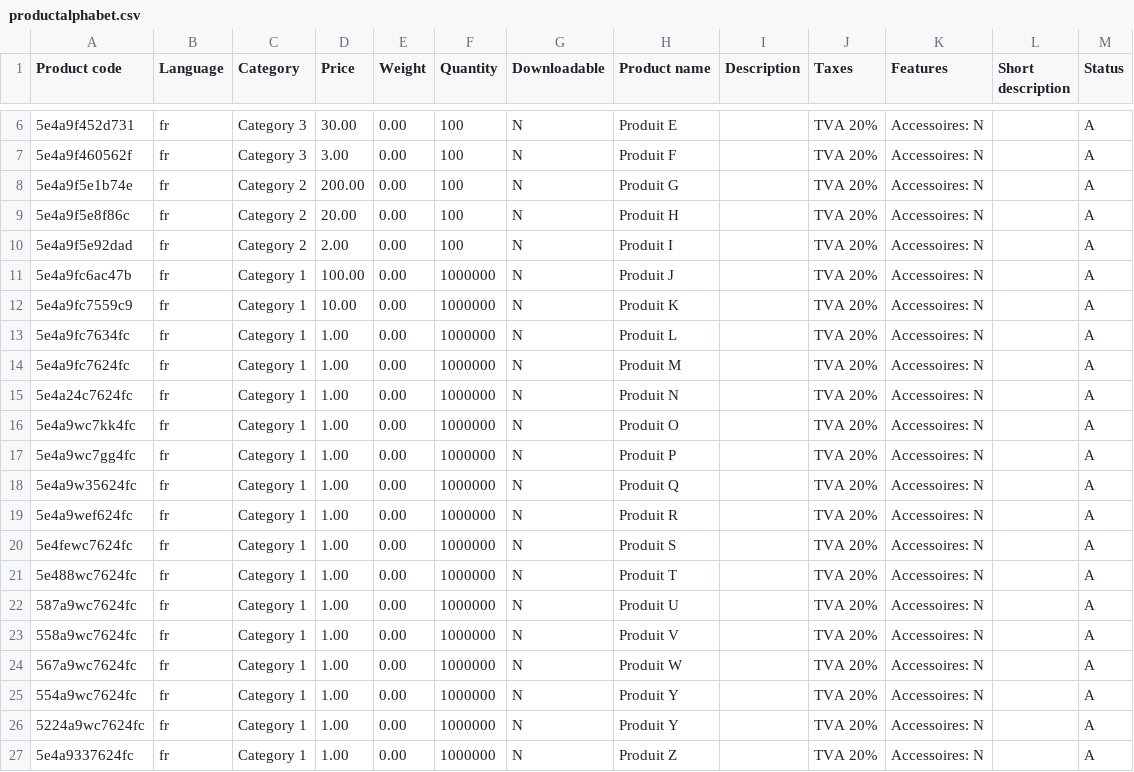
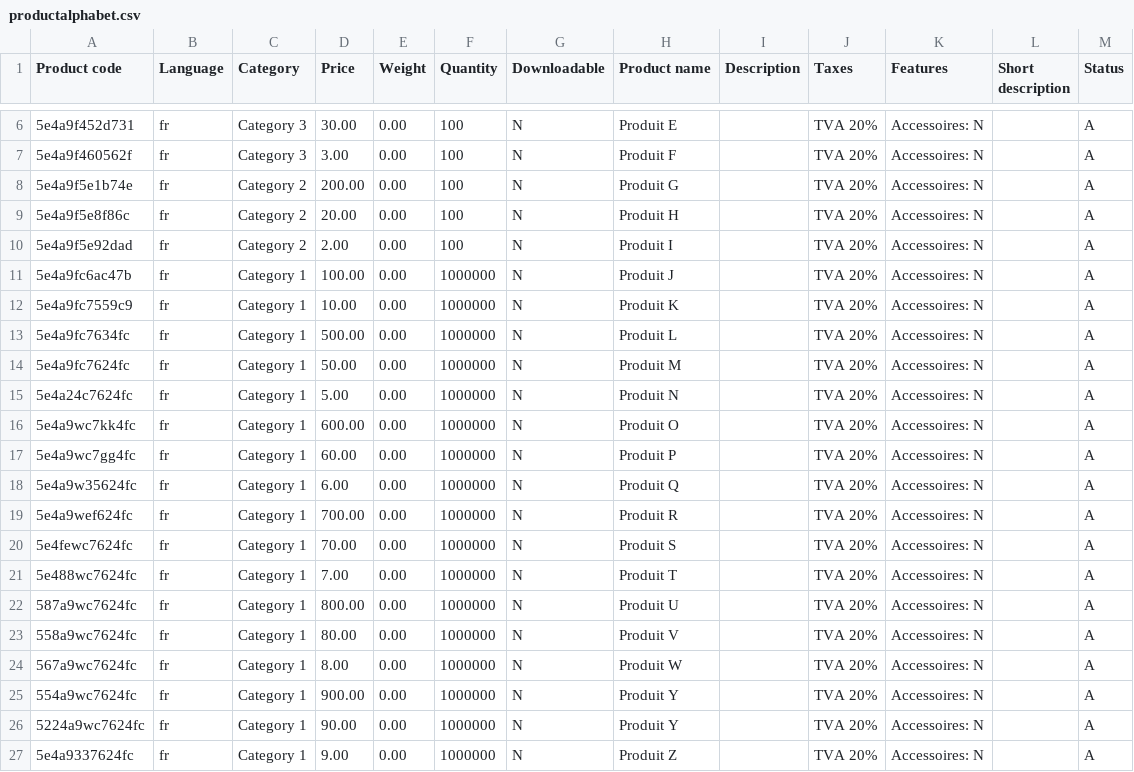
Before and after one commit to scarrillat/wizaplace-test-data, a CSV file: productalphabet.csv, drawn as a sheet; only a part is shown, gaps mark what is left out.

Commit message:
Update productalphabet.csv

```diff
--- a/productalphabet.csv
+++ b/productalphabet.csv
@@ -12,16 +12,16 @@ Product code;Language;Category;Price;Weight;Quantity;Downloadable;Product name;D
 5e4a9fc7559c9;fr;Category 1;10.00;0.00;1000000;N;Produit K;;TVA 20%;Accessoires: N;;A
-5e4a9fc7634fc;fr;Category 1;1.00;0.00;1000000;N;Produit L;;TVA 20%;Accessoires: N;;A
-5e4a9fc7624fc;fr;Category 1;1.00;0.00;1000000;N;Produit M;;TVA 20%;Accessoires: N;;A
-5e4a24c7624fc;fr;Category 1;1.00;0.00;1000000;N;Produit N;;TVA 20%;Accessoires: N;;A
-5e4a9wc7kk4fc;fr;Category 1;1.00;0.00;1000000;N;Produit O;;TVA 20%;Accessoires: N;;A
-5e4a9wc7gg4fc;fr;Category 1;1.00;0.00;1000000;N;Produit P;;TVA 20%;Accessoires: N;;A
-5e4a9w35624fc;fr;Category 1;1.00;0.00;1000000;N;Produit Q;;TVA 20%;Accessoires: N;;A
-5e4a9wef624fc;fr;Category 1;1.00;0.00;1000000;N;Produit R;;TVA 20%;Accessoires: N;;A
-5e4fewc7624fc;fr;Category 1;1.00;0.00;1000000;N;Produit S;;TVA 20%;Accessoires: N;;A
-5e488wc7624fc;fr;Category 1;1.00;0.00;1000000;N;Produit T;;TVA 20%;Accessoires: N;;A
-587a9wc7624fc;fr;Category 1;1.00;0.00;1000000;N;Produit U;;TVA 20%;Accessoires: N;;A
-558a9wc7624fc;fr;Category 1;1.00;0.00;1000000;N;Produit V;;TVA 20%;Accessoires: N;;A
-567a9wc7624fc;fr;Category 1;1.00;0.00;1000000;N;Produit W;;TVA 20%;Accessoires: N;;A
-554a9wc7624fc;fr;Category 1;1.00;0.00;1000000;N;Produit Y;;TVA 20%;Accessoires: N;;A
-5224a9wc7624fc;fr;Category 1;1.00;0.00;1000000;N;Produit Y;;TVA 20%;Accessoires: N;;A
-5e4a9337624fc;fr;Category 1;1.00;0.00;1000000;N;Produit Z;;TVA 20%;Accessoires: N;;A
+5e4a9fc7634fc;fr;Category 1;500.00;0.00;1000000;N;Produit L;;TVA 20%;Accessoires: N;;A
+5e4a9fc7624fc;fr;Category 1;50.00;0.00;1000000;N;Produit M;;TVA 20%;Accessoires: N;;A
+5e4a24c7624fc;fr;Category 1;5.00;0.00;1000000;N;Produit N;;TVA 20%;Accessoires: N;;A
+5e4a9wc7kk4fc;fr;Category 1;600.00;0.00;1000000;N;Produit O;;TVA 20%;Accessoires: N;;A
+5e4a9wc7gg4fc;fr;Category 1;60.00;0.00;1000000;N;Produit P;;TVA 20%;Accessoires: N;;A
+5e4a9w35624fc;fr;Category 1;6.00;0.00;1000000;N;Produit Q;;TVA 20%;Accessoires: N;;A
+5e4a9wef624fc;fr;Category 1;700.00;0.00;1000000;N;Produit R;;TVA 20%;Accessoires: N;;A
+5e4fewc7624fc;fr;Category 1;70.00;0.00;1000000;N;Produit S;;TVA 20%;Accessoires: N;;A
+5e488wc7624fc;fr;Category 1;7.00;0.00;1000000;N;Produit T;;TVA 20%;Accessoires: N;;A
+587a9wc7624fc;fr;Category 1;800.00;0.00;1000000;N;Produit U;;TVA 20%;Accessoires: N;;A
+558a9wc7624fc;fr;Category 1;80.00;0.00;1000000;N;Produit V;;TVA 20%;Accessoires: N;;A
+567a9wc7624fc;fr;Category 1;8.00;0.00;1000000;N;Produit W;;TVA 20%;Accessoires: N;;A
+554a9wc7624fc;fr;Category 1;900.00;0.00;1000000;N;Produit Y;;TVA 20%;Accessoires: N;;A
+5224a9wc7624fc;fr;Category 1;90.00;0.00;1000000;N;Produit Y;;TVA 20%;Accessoires: N;;A
+5e4a9337624fc;fr;Category 1;9.00;0.00;1000000;N;Produit Z;;TVA 20%;Accessoires: N;;A
```
